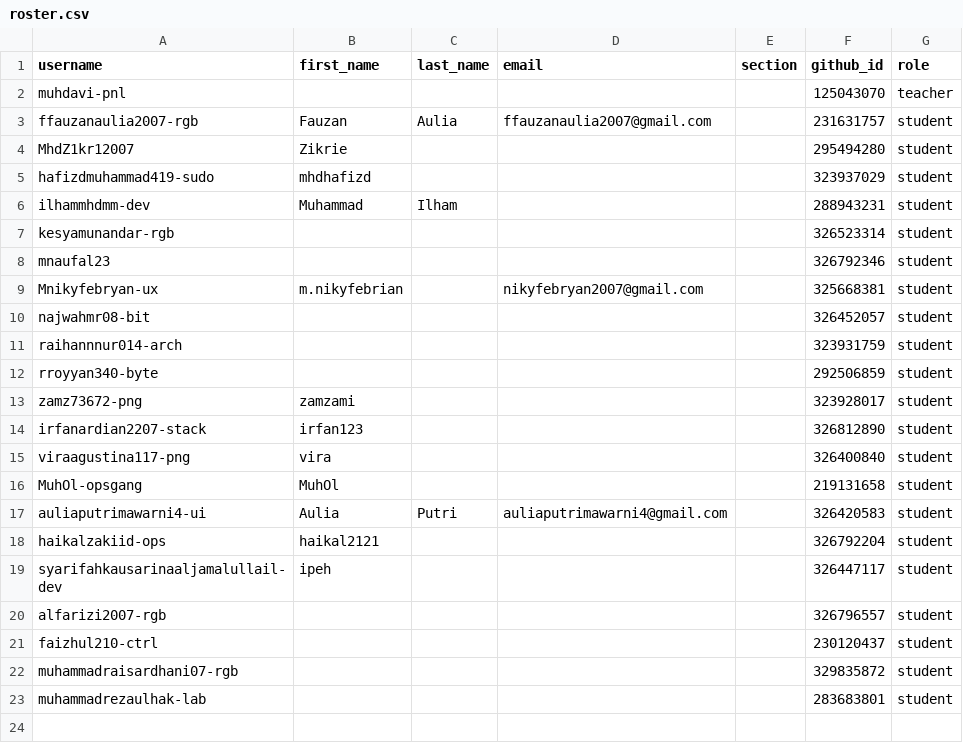
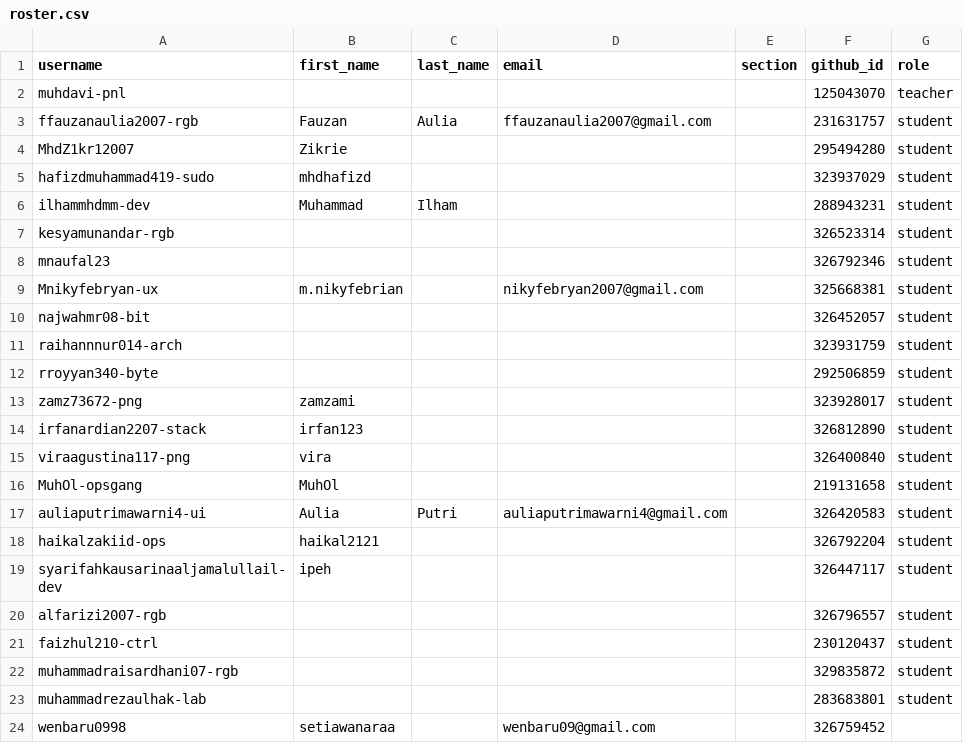
Before and after one commit to tik-pnl/classroom50, a CSV file: 2025-trkj-2b/roster.csv, drawn as a sheet.

Commit message:
[Classroom 50] Add 1 student : 2025-trkj-2b

```diff
--- a/2025-trkj-2b/roster.csv
+++ b/2025-trkj-2b/roster.csv
@@ -23 +23,2 @@ muhammadraisardhani07-rgb,,,,,329835872,student
 muhammadrezaulhak-lab,,,,,283683801,student
+wenbaru0998,setiawanaraa,,wenbaru09@gmail.com,,326759452,
```
